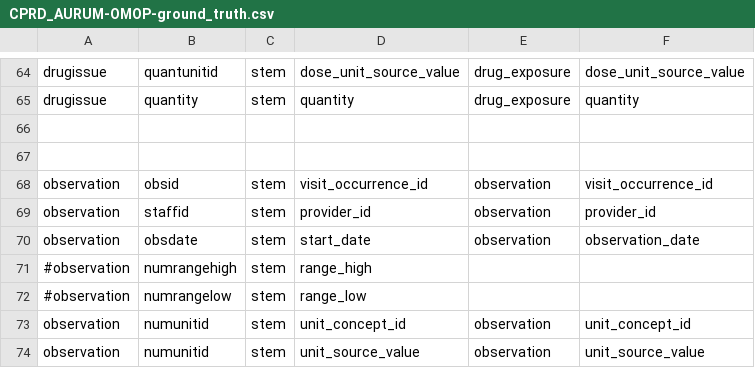
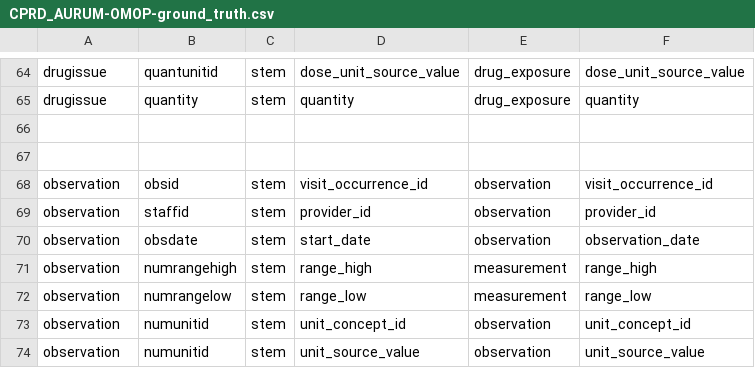
Before and after one commit to knowledge-fusion/LLMatch, a CSV file: dataset/ground_truth_files/CPRD_AURUM-OMOP-ground_truth.csv, drawn as a sheet; only a part is shown, gaps mark what is left out.

```diff
--- a/dataset/ground_truth_files/CPRD_AURUM-OMOP-ground_truth.csv
+++ b/dataset/ground_truth_files/CPRD_AURUM-OMOP-ground_truth.csv
@@ -70,4 +70,4 @@ observation, staffid, stem, provider_id, observation, provider_id
 observation, obsdate, stem, start_date, observation, observation_date
-#observation, numrangehigh, stem, range_high
-#observation, numrangelow, stem, range_low
+observation, numrangehigh, stem, range_high, measurement, range_high
+observation, numrangelow, stem, range_low, measurement, range_low
 observation, numunitid, stem, unit_concept_id, observation, unit_concept_id
```
Also changed, not shown: 3 other files.
